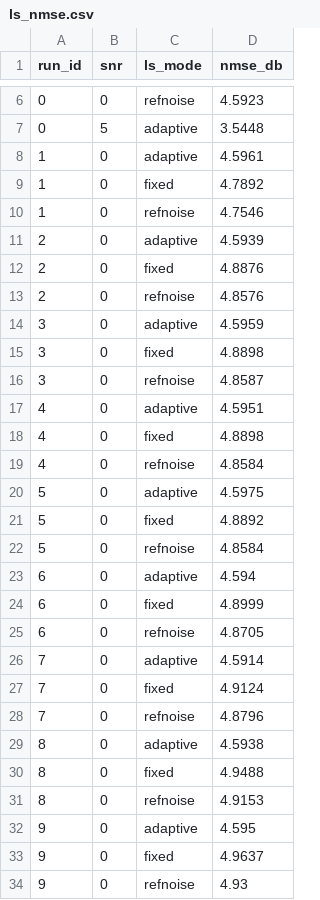
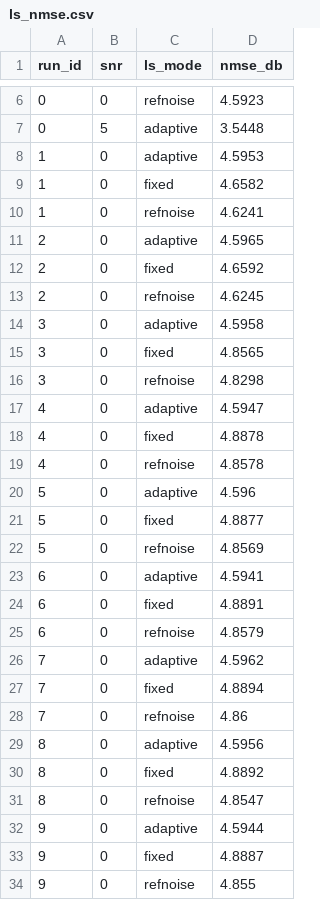
Before and after one commit to LaveshM/PINN_channel-estimation, a CSV file: models/ls_nmse.csv, drawn as a sheet; only a part is shown, gaps mark what is left out; the diff covers the shown part only.

```diff
--- a/models/ls_nmse.csv
+++ b/models/ls_nmse.csv
@@ -7,28 +7,28 @@ run_id,snr,ls_mode,nmse_db
 0,5,adaptive,3.5448
-1,0,adaptive,4.5961
-1,0,fixed,4.7892
-1,0,refnoise,4.7546
-2,0,adaptive,4.5939
-2,0,fixed,4.8876
-2,0,refnoise,4.8576
-3,0,adaptive,4.5959
-3,0,fixed,4.8898
-3,0,refnoise,4.8587
-4,0,adaptive,4.5951
-4,0,fixed,4.8898
-4,0,refnoise,4.8584
-5,0,adaptive,4.5975
-5,0,fixed,4.8892
-5,0,refnoise,4.8584
-6,0,adaptive,4.594
-6,0,fixed,4.8999
-6,0,refnoise,4.8705
-7,0,adaptive,4.5914
-7,0,fixed,4.9124
-7,0,refnoise,4.8796
-8,0,adaptive,4.5938
-8,0,fixed,4.9488
-8,0,refnoise,4.9153
-9,0,adaptive,4.595
-9,0,fixed,4.9637
-9,0,refnoise,4.93
+1,0,adaptive,4.5953
+1,0,fixed,4.6582
+1,0,refnoise,4.6241
+2,0,adaptive,4.5965
+2,0,fixed,4.6592
+2,0,refnoise,4.6245
+3,0,adaptive,4.5958
+3,0,fixed,4.8565
+3,0,refnoise,4.8298
+4,0,adaptive,4.5947
+4,0,fixed,4.8878
+4,0,refnoise,4.8578
+5,0,adaptive,4.596
+5,0,fixed,4.8877
+5,0,refnoise,4.8569
+6,0,adaptive,4.5941
+6,0,fixed,4.8891
+6,0,refnoise,4.8579
+7,0,adaptive,4.5962
+7,0,fixed,4.8894
+7,0,refnoise,4.86
+8,0,adaptive,4.5956
+8,0,fixed,4.8892
+8,0,refnoise,4.8547
+9,0,adaptive,4.5944
+9,0,fixed,4.8887
+9,0,refnoise,4.855
```
Also changed, not shown: 3 edited cells elsewhere in this file, data/blockage_summary.csv, models/aug/results_aug4.csv, 9 other files.
